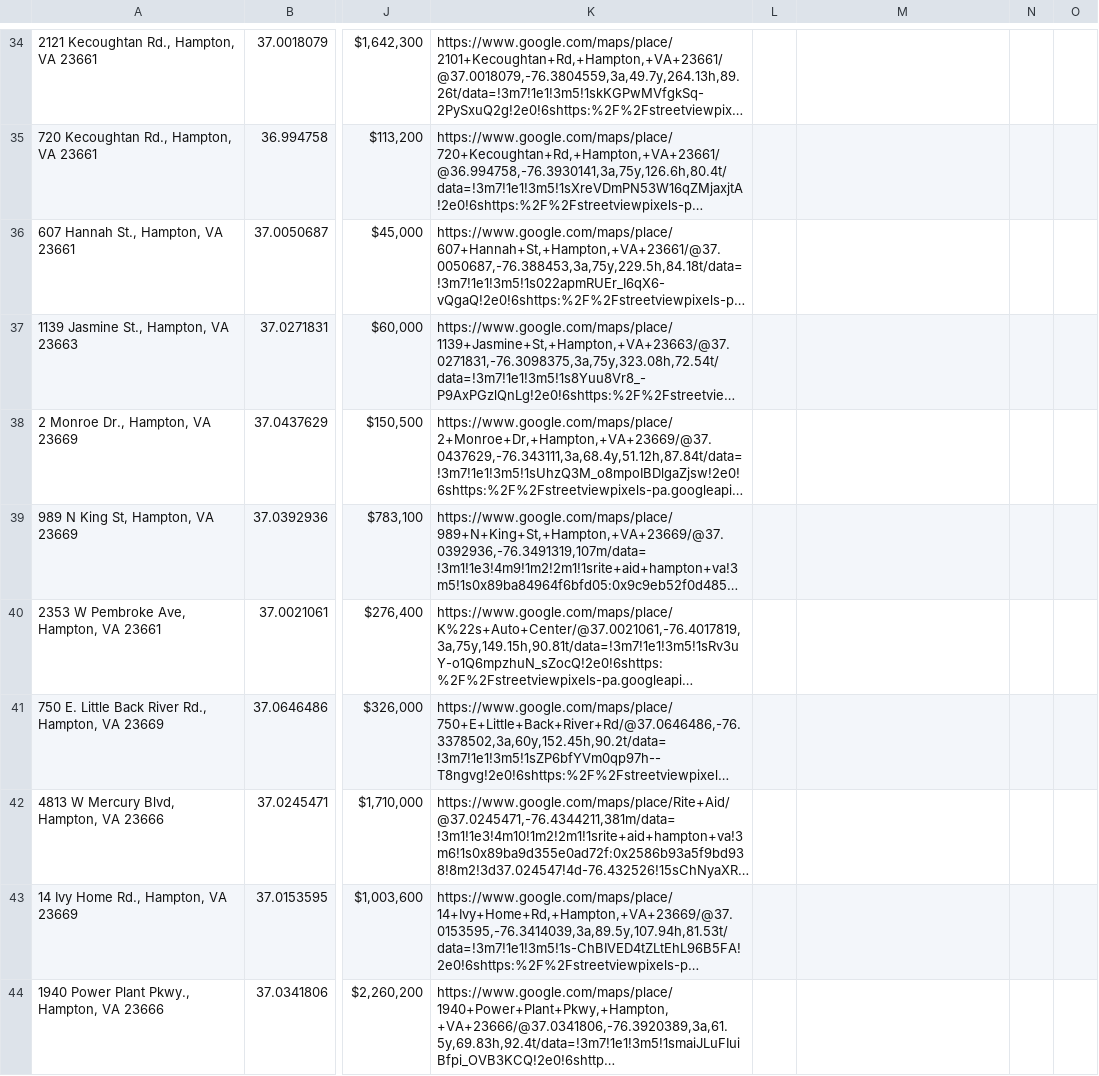
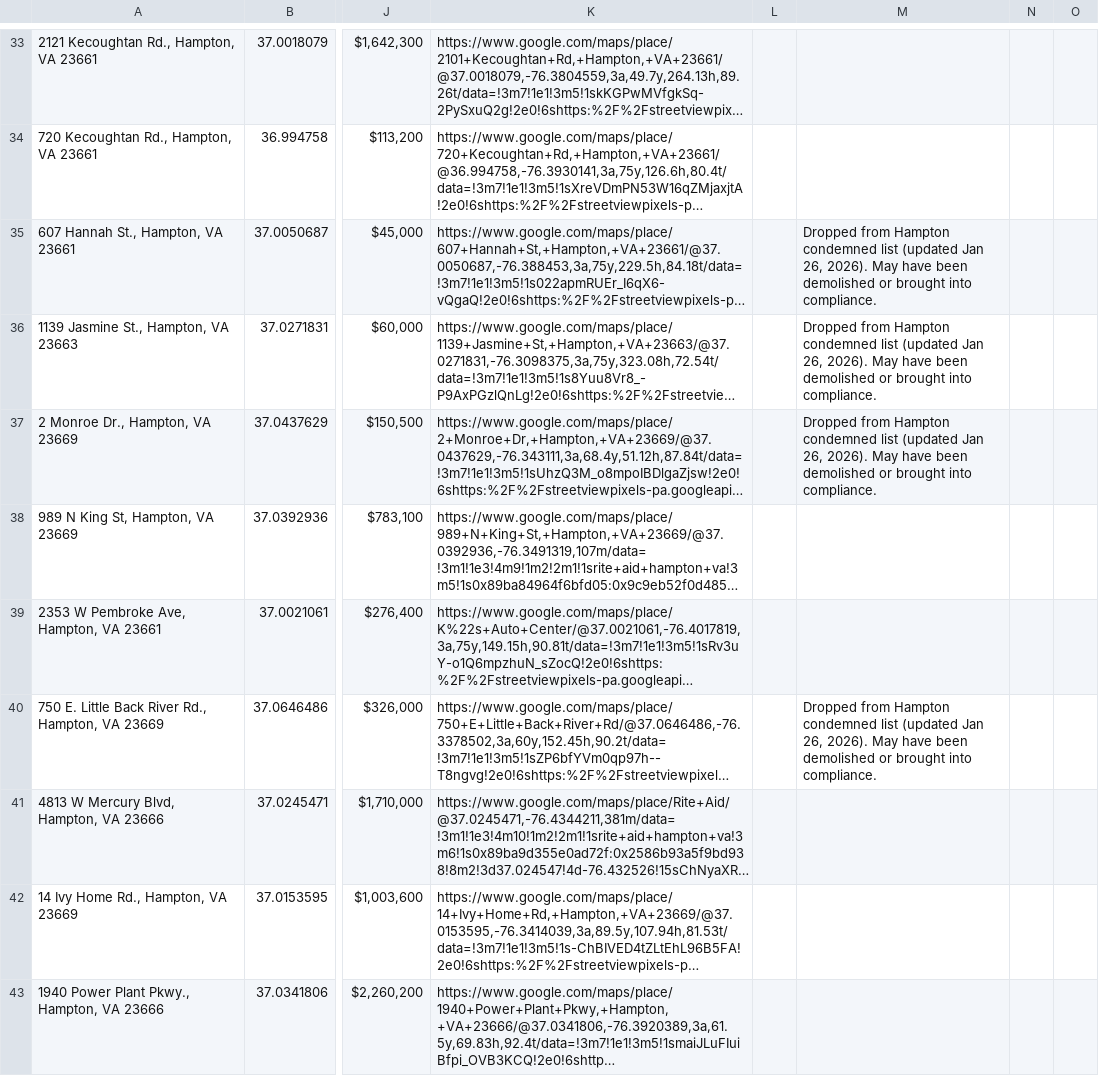
Before and after one commit to coldapache/AbandonedAmerica, a CSV file: Abandoned America - Abandoned or Unused Properties.csv, drawn as a sheet; only a part is shown, gaps mark what is left out; long unchanged cells end in …; addresses are those after the commit; the diff covers the shown part only; the diff names each change by its address in the sheet, - before the commit and + after, or states it on an @@ line.

```diff
--- a/Abandoned America - Abandoned or Unused Properties.csv
+++ b/Abandoned America - Abandoned or Unused Properties.csv
-M35:M37: (empty)
+M35:M37: Dropped from Hampton condemned list (updated Jan 26, 2026). May have been demolished or brought into compliance.
-M40: (empty)
+M40: Dropped from Hampton condemned list (updated Jan 26, 2026). May have been demolished or brought into compliance.
```
Also changed, not shown: 15 removed rows and 12 edited cells elsewhere in this file.
